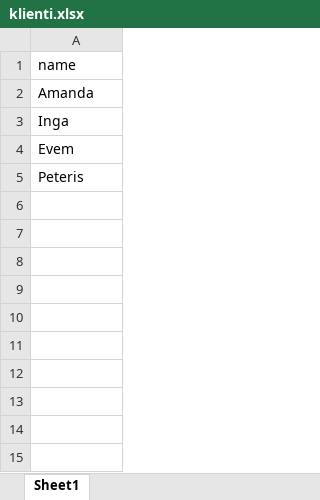
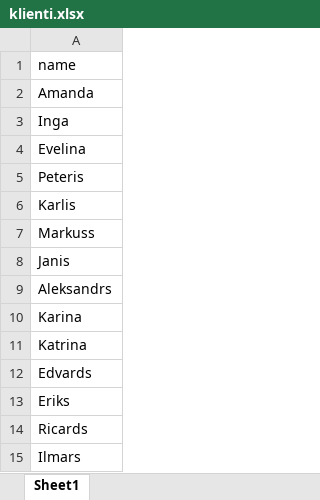
Before and after one commit to ProjektLaboratory/Proj-lab-grupas-projekts, an Excel workbook: New folder/database/klienti.xlsx, sheet Sheet1, drawn as a sheet; values as stored, in another font and other column widths than the file's, no borders; charts and pictures not drawn; the diff names each change by its address in the sheet, - before the commit and + after, or states it on an @@ line.

```diff
--- a/New folder/database/klienti.xlsx (sheet Sheet1)
+++ b/New folder/database/klienti.xlsx (sheet Sheet1)
-A4: Evem
+A4: Evelina
+row 6: Karlis
+row 7: Markuss
+row 8: Janis
+row 9: Aleksandrs
+row 10: Karina
+row 11: Katrina
+row 12: Edvards
+row 13: Eriks
+row 14: Ricards
+row 15: Ilmars
```
Also changed, not shown: charts or pictures, New folder/database/recipe.xlsx, 1 other file.
